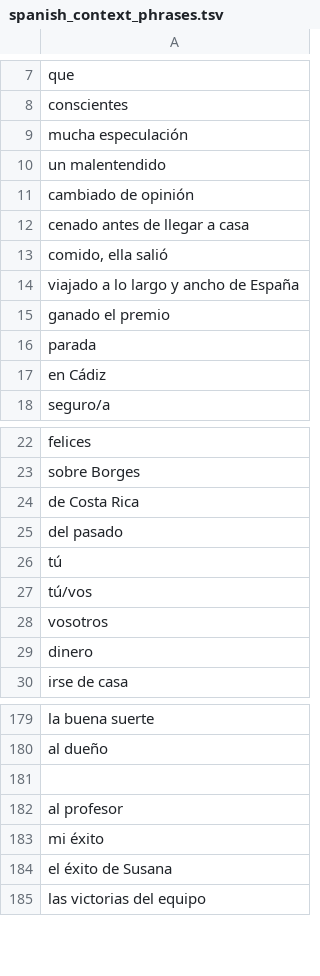
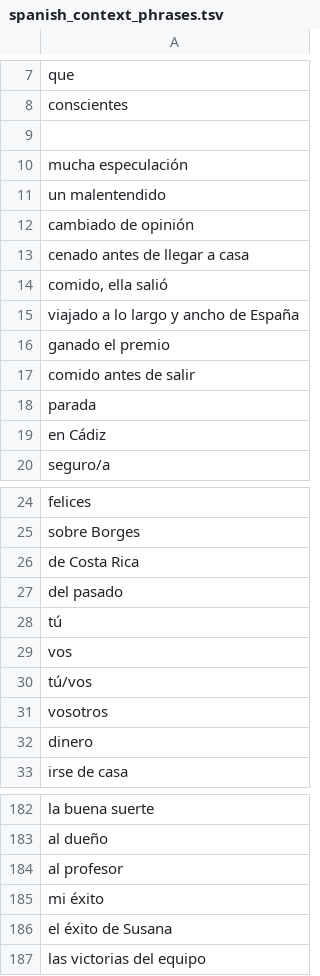
Before and after one commit to fairliereese/catalan_conjugation_deck, a TSV file: spanish_context_phrases.tsv, drawn as a sheet; only a part is shown, gaps mark what is left out.

```diff
--- a/spanish_context_phrases.tsv
+++ b/spanish_context_phrases.tsv
@@ -8,2 +8,3 @@ que
 conscientes
+""
 mucha especulación
@@ -15,2 +16,3 @@ viajado a lo largo y ancho de España
 ganado el premio
+comido antes de salir
 parada
@@ -26,2 +28,3 @@ del pasado
 tú
+vos
 tú/vos
@@ -180,3 +183,2 @@ la buena suerte
 al dueño
-""
 al profesor
```
Also changed, not shown: spanish_catalan_context_phrases.csv, spanish_to_catalan_verbs.tsv, 8 other files.
